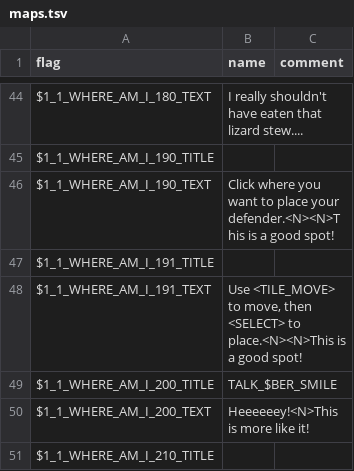
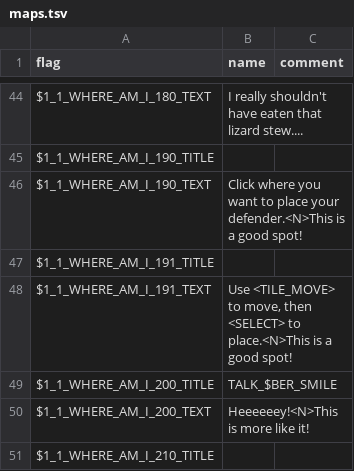
Before and after one commit to larsiusprime/defendersquest-loc, a TSV file: dq1_dx/en-US/maps.tsv, drawn as a sheet; only a part is shown, gaps mark what is left out.

```diff
--- a/dq1_dx/en-US/maps.tsv
+++ b/dq1_dx/en-US/maps.tsv
@@ -45,5 +45,5 @@ $1_1_WHERE_AM_I_180_TEXT	I really shouldn't have eaten that lizard stew....
 $1_1_WHERE_AM_I_190_TITLE	
-$1_1_WHERE_AM_I_190_TEXT	Click where you want to place your defender.<N><N>This is a good spot!
+$1_1_WHERE_AM_I_190_TEXT	Click where you want to place your defender.<N>This is a good spot!
 $1_1_WHERE_AM_I_191_TITLE	
-$1_1_WHERE_AM_I_191_TEXT	Use <TILE_MOVE> to move, then <SELECT> to place.<N><N>This is a good spot!
+$1_1_WHERE_AM_I_191_TEXT	Use <TILE_MOVE> to move, then <SELECT> to place.<N>This is a good spot!
 $1_1_WHERE_AM_I_200_TITLE	TALK_$BER_SMILE
```
Also changed, not shown: dq1_dx/zh-HANS/journal.tsv.
